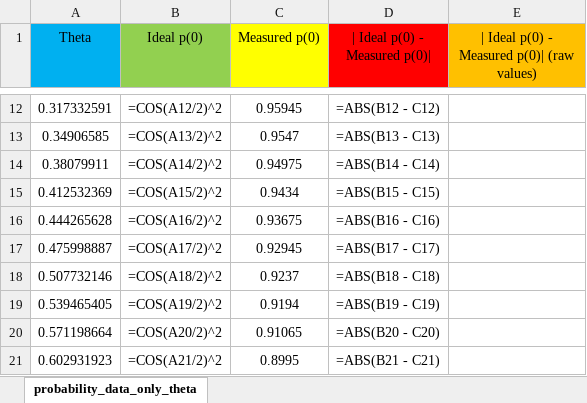
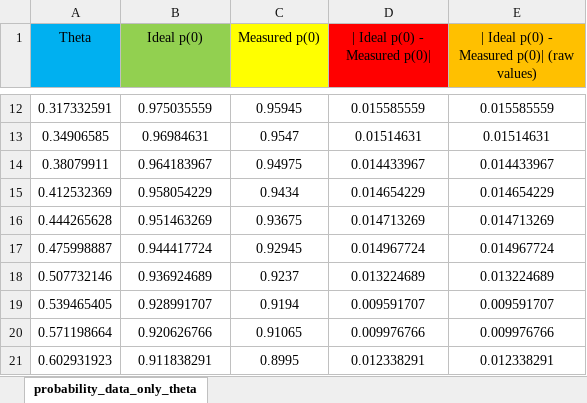
Before and after one commit to ChrisWise07/ZEIT3191-ML-Quantum-Computing, an Excel workbook: results/probability_data_only_theta.xlsx, sheet probability_data_only_theta, drawn as a sheet; only a part is shown, gaps mark what is left out; values as stored, in another font and other column widths than the file's, no borders; formulas without a stored value are shown as written; the diff covers the shown part only; the diff names each change by its address in the sheet, - before the commit and + after, or states it on an @@ line.

```diff
--- a/results/probability_data_only_theta.xlsx (sheet probability_data_only_theta)
+++ b/results/probability_data_only_theta.xlsx (sheet probability_data_only_theta)
-B12 (Ideal p(0)): =COS(A12/2)^2
+B12 (Ideal p(0)): 0.975035559
-D12 (| Ideal p(0) - Measured p(0)|): =ABS(B12 - C12)
+D12 (| Ideal p(0) - Measured p(0)|): 0.015585559
-E12: (empty)
+E12: 0.015585559
-B13 (Ideal p(0)): =COS(A13/2)^2
+B13 (Ideal p(0)): 0.96984631
-D13 (| Ideal p(0) - Measured p(0)|): =ABS(B13 - C13)
+D13 (| Ideal p(0) - Measured p(0)|): 0.01514631
-E13: (empty)
+E13: 0.01514631
-B14 (Ideal p(0)): =COS(A14/2)^2
+B14 (Ideal p(0)): 0.964183967
-D14 (| Ideal p(0) - Measured p(0)|): =ABS(B14 - C14)
+D14 (| Ideal p(0) - Measured p(0)|): 0.014433967
-E14: (empty)
+E14: 0.014433967
-B15 (Ideal p(0)): =COS(A15/2)^2
+B15 (Ideal p(0)): 0.958054229
-D15 (| Ideal p(0) - Measured p(0)|): =ABS(B15 - C15)
+D15 (| Ideal p(0) - Measured p(0)|): 0.014654229
-E15: (empty)
+E15: 0.014654229
-B16 (Ideal p(0)): =COS(A16/2)^2
+B16 (Ideal p(0)): 0.951463269
-D16 (| Ideal p(0) - Measured p(0)|): =ABS(B16 - C16)
+D16 (| Ideal p(0) - Measured p(0)|): 0.014713269
-E16: (empty)
+E16: 0.014713269
-B17 (Ideal p(0)): =COS(A17/2)^2
+B17 (Ideal p(0)): 0.944417724
-D17 (| Ideal p(0) - Measured p(0)|): =ABS(B17 - C17)
+D17 (| Ideal p(0) - Measured p(0)|): 0.014967724
-E17: (empty)
+E17: 0.014967724
-B18 (Ideal p(0)): =COS(A18/2)^2
+B18 (Ideal p(0)): 0.936924689
-D18 (| Ideal p(0) - Measured p(0)|): =ABS(B18 - C18)
+D18 (| Ideal p(0) - Measured p(0)|): 0.013224689
-E18: (empty)
+E18: 0.013224689
-B19 (Ideal p(0)): =COS(A19/2)^2
+B19 (Ideal p(0)): 0.928991707
-D19 (| Ideal p(0) - Measured p(0)|): =ABS(B19 - C19)
+D19 (| Ideal p(0) - Measured p(0)|): 0.009591707
-E19: (empty)
+E19: 0.009591707
-B20 (Ideal p(0)): =COS(A20/2)^2
+B20 (Ideal p(0)): 0.920626766
-D20 (| Ideal p(0) - Measured p(0)|): =ABS(B20 - C20)
+D20 (| Ideal p(0) - Measured p(0)|): 0.009976766
-E20: (empty)
+E20: 0.009976766
-B21 (Ideal p(0)): =COS(A21/2)^2
+B21 (Ideal p(0)): 0.911838291
-D21 (| Ideal p(0) - Measured p(0)|): =ABS(B21 - C21)
+D21 (| Ideal p(0) - Measured p(0)|): 0.012338291
-E21: (empty)
+E21: 0.012338291
```
Also changed, not shown: 270 edited cells elsewhere in this sheet, results/probability_data_theta_and_phi.xlsx, 8 other files.
